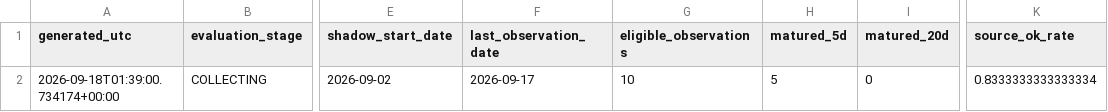
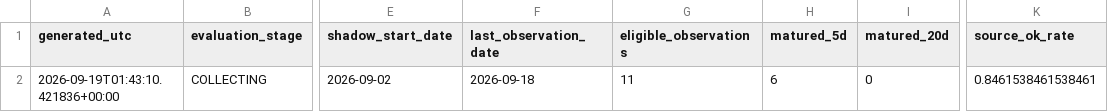
Before and after one commit to bolzp85-gif/regime_backtest, a CSV file: shadow_logs/wti_shadow_evaluation_summary.csv, drawn as a sheet; only a part is shown, gaps mark what is left out; the diff names each change by its address in the sheet, - before the commit and + after, or states it on an @@ line.

```diff
--- a/shadow_logs/wti_shadow_evaluation_summary.csv
+++ b/shadow_logs/wti_shadow_evaluation_summary.csv
-A2 (generated_utc): 2026-09-18T01:39:00.734174+00:00
+A2 (generated_utc): 2026-09-19T01:43:10.421836+00:00
-F2 (last_observation_date): 2026-09-17
+F2 (last_observation_date): 2026-09-18
-G2 (eligible_observations): 10
+G2 (eligible_observations): 11
-H2 (matured_5d): 5
+H2 (matured_5d): 6
-K2 (source_ok_rate): 0.8333333333333334
+K2 (source_ok_rate): 0.8461538461538461
```
Also changed, not shown: shadow_logs/wti_shadow_evaluation_history.csv, shadow_logs/wti_shadow_gate.csv, 4 other files.
